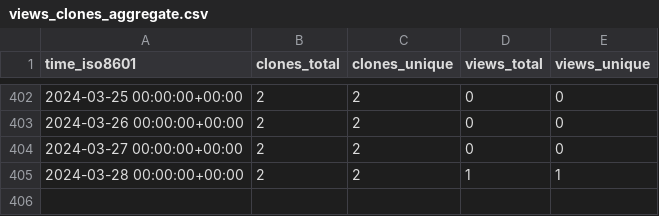
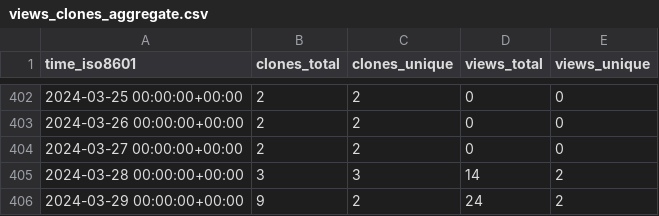
Before and after one commit to EarthSciML/Aerosol.jl, a CSV file: EarthSciML/Aerosol.jl/ghrs-data/views_clones_aggregate.csv, drawn as a sheet; only a part is shown, gaps mark what is left out.

```diff
--- a/EarthSciML/Aerosol.jl/ghrs-data/views_clones_aggregate.csv
+++ b/EarthSciML/Aerosol.jl/ghrs-data/views_clones_aggregate.csv
@@ -404,2 +404,3 @@ time_iso8601,clones_total,clones_unique,views_total,views_unique
 2024-03-27 00:00:00+00:00,2,2,0,0
-2024-03-28 00:00:00+00:00,2,2,1,1
+2024-03-28 00:00:00+00:00,3,3,14,2
+2024-03-29 00:00:00+00:00,9,2,24,2
```
Also changed, not shown: 1 other file.
